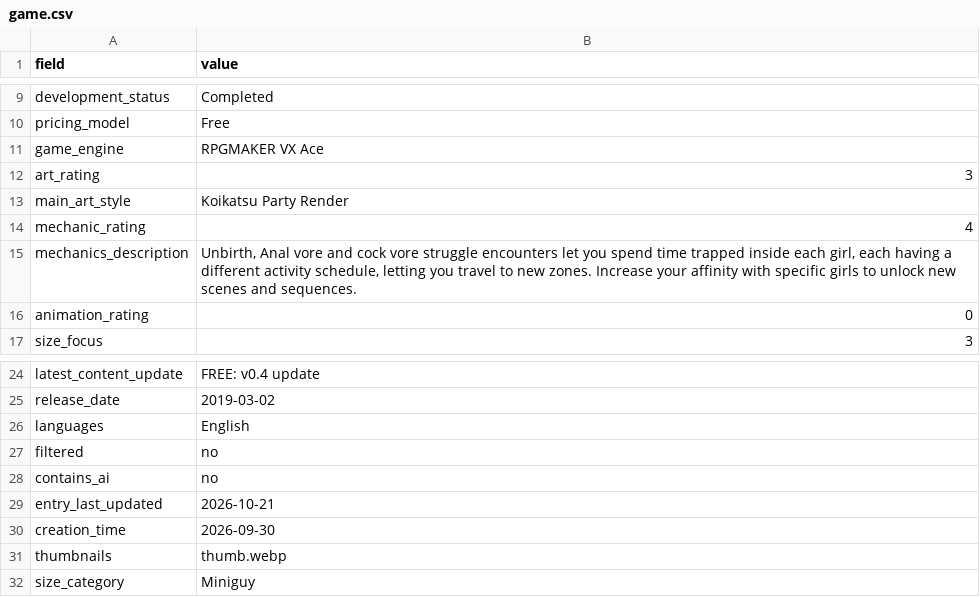
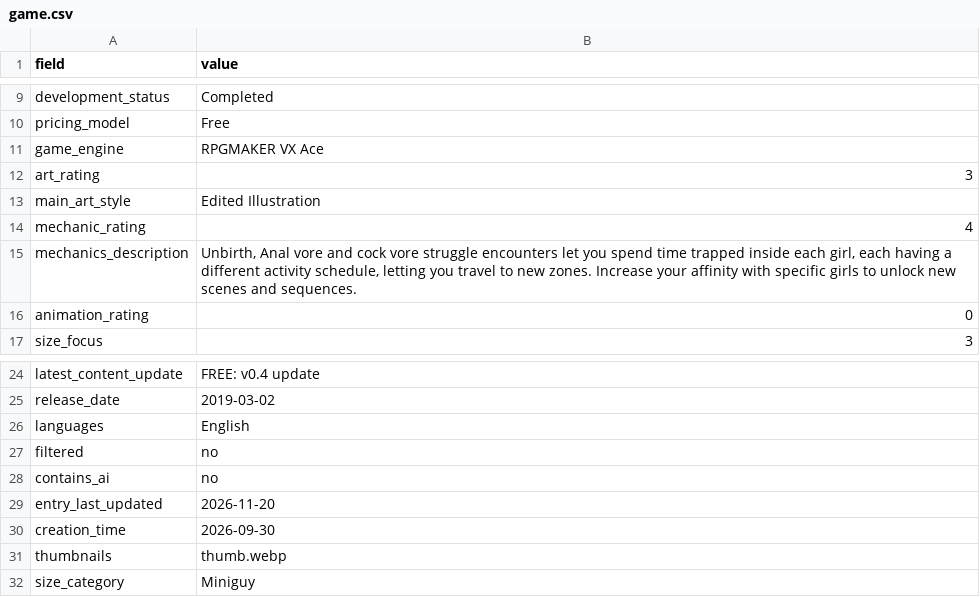
Before and after one commit to artsketter/size-game-index-content, a CSV file: games/tiny-misadventures/game.csv, drawn as a sheet; only a part is shown, gaps mark what is left out.

```diff
--- a/games/tiny-misadventures/game.csv
+++ b/games/tiny-misadventures/game.csv
@@ -12,3 +12,3 @@ game_engine,RPGMAKER VX Ace
 art_rating,3
-main_art_style,Koikatsu Party Render
+main_art_style,Edited Illustration
 mechanic_rating,4
@@ -28,3 +28,3 @@ filtered,no
 contains_ai,no
-entry_last_updated,2026-10-21
+entry_last_updated,2026-11-20
 creation_time,2026-09-30
```
Also changed, not shown: games/stompgame/game.csv, 1 other file.
